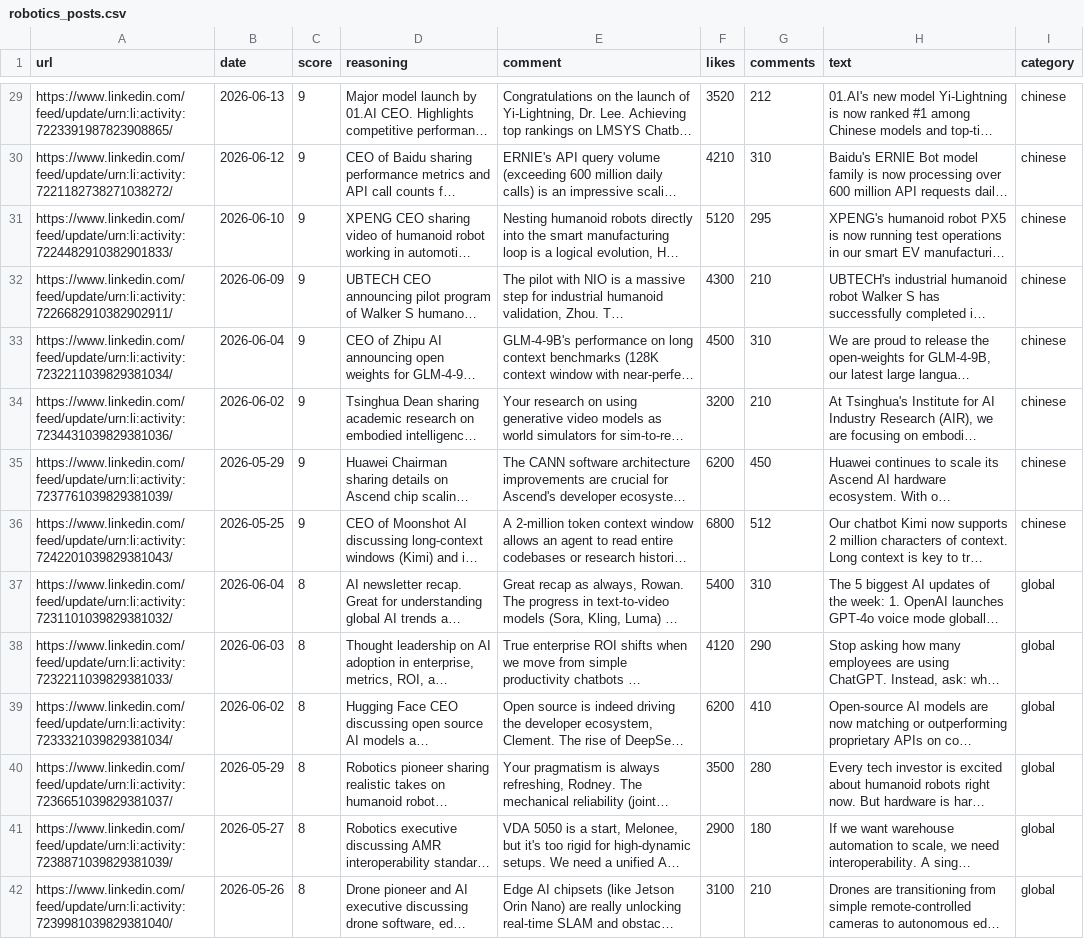
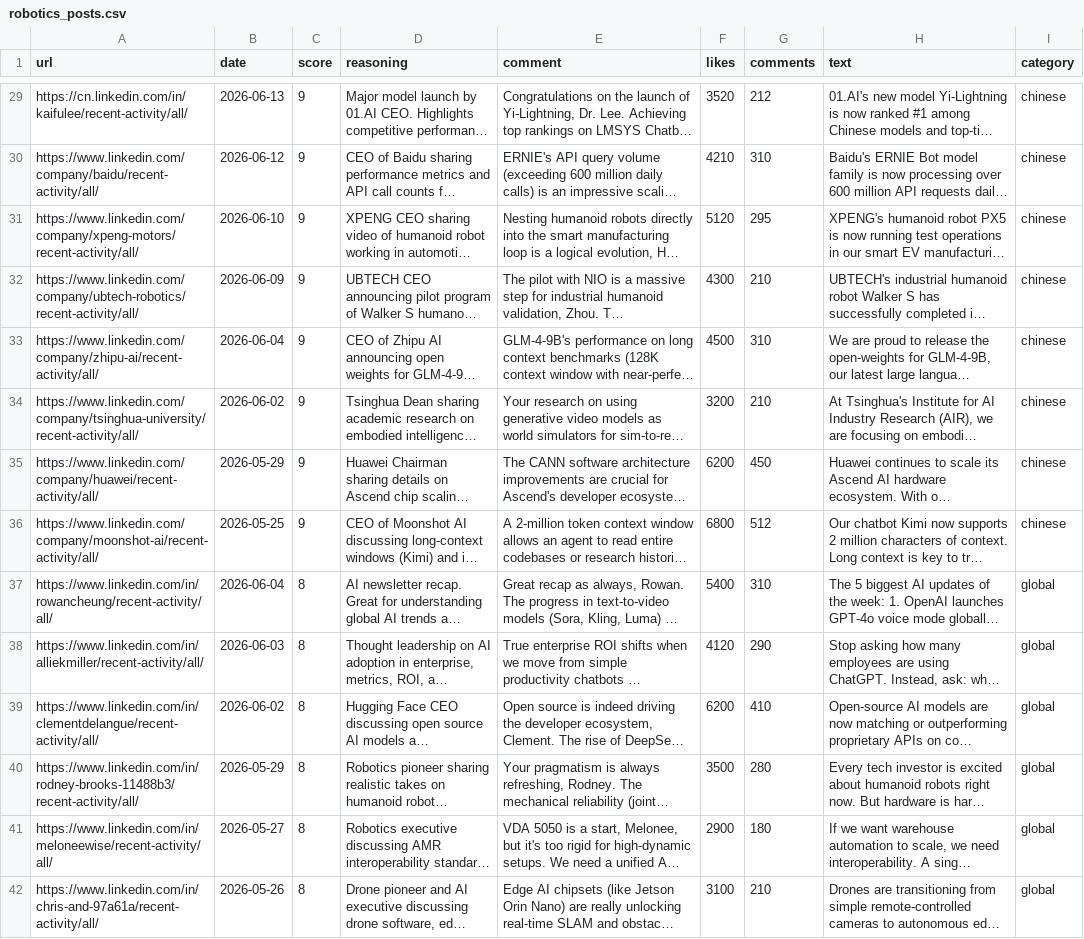
Before and after one commit to shivanknarula/linkedpostgen, a CSV file: robotics_posts.csv, drawn as a sheet; only a part is shown, gaps mark what is left out; long unchanged cells end in …; the diff covers the shown part only; the diff names each change by its address in the sheet, - before the commit and + after, or states it on an @@ line.

Commit message:
fix: change mock post URLs to active recent activity feed pages of authors to guarantee loading

```diff
--- a/robotics_posts.csv
+++ b/robotics_posts.csv
-A29 (url): https://www.linkedin.com/feed/update/urn:li:activity:7223391987823908865/
+A29 (url): https://cn.linkedin.com/in/kaifulee/recent-activity/all/
-A30 (url): https://www.linkedin.com/feed/update/urn:li:activity:7221182738271038272/
+A30 (url): https://www.linkedin.com/company/baidu/recent-activity/all/
-A31 (url): https://www.linkedin.com/feed/update/urn:li:activity:7224482910382901833/
+A31 (url): https://www.linkedin.com/company/xpeng-motors/recent-activity/all/
-A32 (url): https://www.linkedin.com/feed/update/urn:li:activity:7226682910382902911/
+A32 (url): https://www.linkedin.com/company/ubtech-robotics/recent-activity/all/
-A33 (url): https://www.linkedin.com/feed/update/urn:li:activity:7232211039829381034/
+A33 (url): https://www.linkedin.com/company/zhipu-ai/recent-activity/all/
-A34 (url): https://www.linkedin.com/feed/update/urn:li:activity:7234431039829381036/
+A34 (url): https://www.linkedin.com/company/tsinghua-university/recent-activity/all/
-A35 (url): https://www.linkedin.com/feed/update/urn:li:activity:7237761039829381039/
+A35 (url): https://www.linkedin.com/company/huawei/recent-activity/all/
-A36 (url): https://www.linkedin.com/feed/update/urn:li:activity:7242201039829381043/
+A36 (url): https://www.linkedin.com/company/moonshot-ai/recent-activity/all/
-A37 (url): https://www.linkedin.com/feed/update/urn:li:activity:7231101039829381032/
+A37 (url): https://www.linkedin.com/in/rowancheung/recent-activity/all/
-A38 (url): https://www.linkedin.com/feed/update/urn:li:activity:7232211039829381033/
+A38 (url): https://www.linkedin.com/in/alliekmiller/recent-activity/all/
-A39 (url): https://www.linkedin.com/feed/update/urn:li:activity:7233321039829381034/
+A39 (url): https://www.linkedin.com/in/clementdelangue/recent-activity/all/
-A40 (url): https://www.linkedin.com/feed/update/urn:li:activity:7236651039829381037/
+A40 (url): https://www.linkedin.com/in/rodney-brooks-11488b3/recent-activity/all/
-A41 (url): https://www.linkedin.com/feed/update/urn:li:activity:7238871039829381039/
+A41 (url): https://www.linkedin.com/in/meloneewise/recent-activity/all/
-A42 (url): https://www.linkedin.com/feed/update/urn:li:activity:7239981039829381040/
+A42 (url): https://www.linkedin.com/in/chris-and-97a61a/recent-activity/all/
```
Also changed, not shown: 57 edited cells elsewhere in this file, 1 other file.
